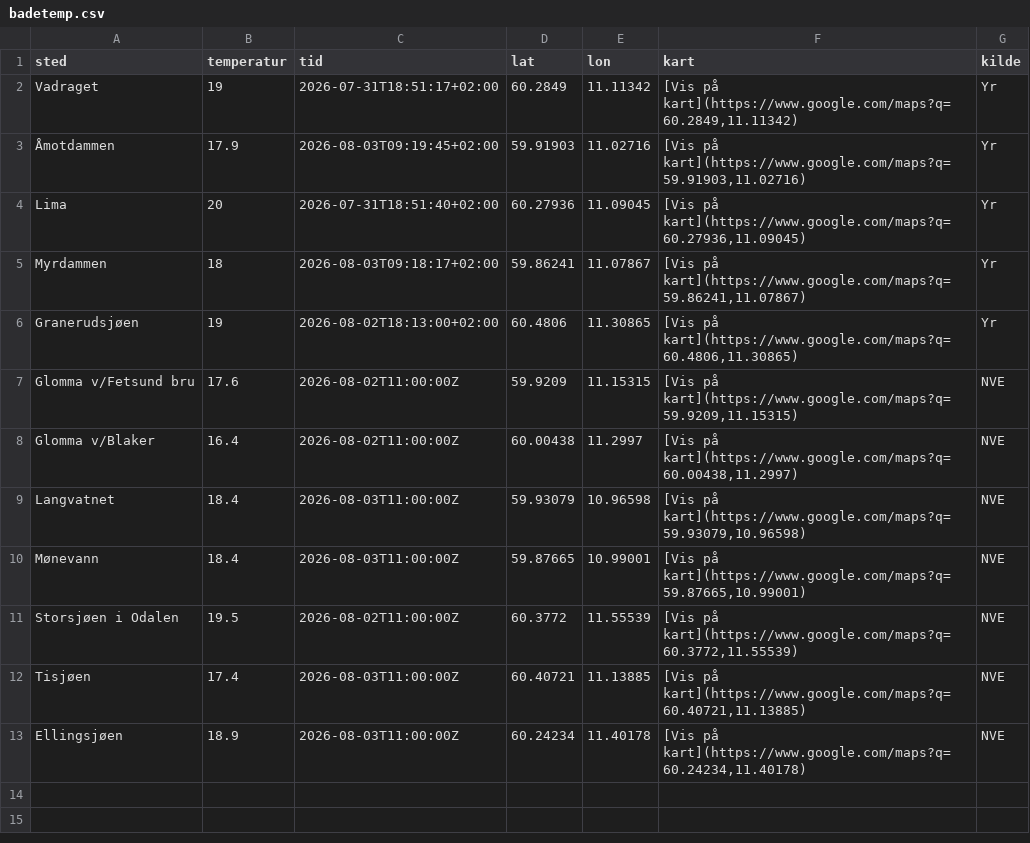
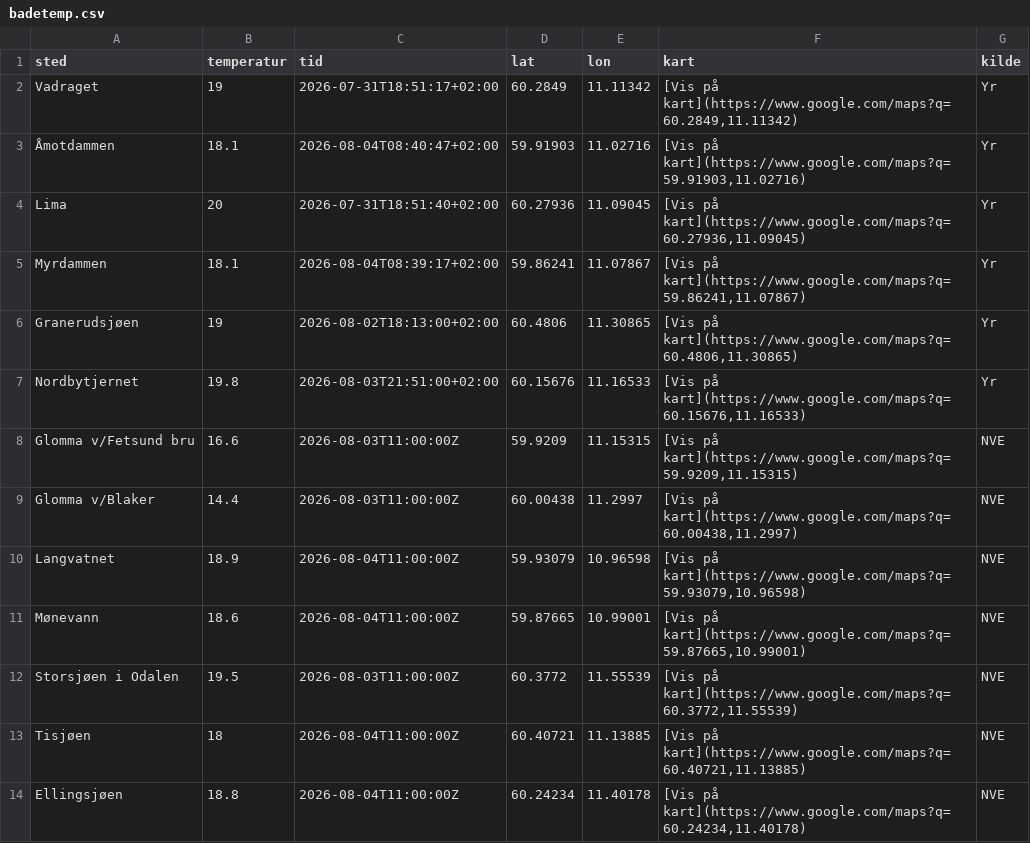
Before and after one commit to martinholterhuset/badevanntemp, a CSV file: badetemp.csv, drawn as a sheet.

```diff
--- a/badetemp.csv
+++ b/badetemp.csv
@@ -2,12 +2,13 @@ sted,temperatur,tid,lat,lon,kart,kilde
 Vadraget,19,2026-07-31T18:51:17+02:00,60.2849,11.11342,"[Vis på kart](https://www.google.com/maps?q=60.2849,11.11342)",Yr
-Åmotdammen,17.9,2026-08-03T09:19:45+02:00,59.91903,11.02716,"[Vis på kart](https://www.google.com/maps?q=59.91903,11.02716)",Yr
+Åmotdammen,18.1,2026-08-04T08:40:47+02:00,59.91903,11.02716,"[Vis på kart](https://www.google.com/maps?q=59.91903,11.02716)",Yr
 Lima,20,2026-07-31T18:51:40+02:00,60.27936,11.09045,"[Vis på kart](https://www.google.com/maps?q=60.27936,11.09045)",Yr
-Myrdammen,18,2026-08-03T09:18:17+02:00,59.86241,11.07867,"[Vis på kart](https://www.google.com/maps?q=59.86241,11.07867)",Yr
+Myrdammen,18.1,2026-08-04T08:39:17+02:00,59.86241,11.07867,"[Vis på kart](https://www.google.com/maps?q=59.86241,11.07867)",Yr
 Granerudsjøen,19,2026-08-02T18:13:00+02:00,60.4806,11.30865,"[Vis på kart](https://www.google.com/maps?q=60.4806,11.30865)",Yr
-Glomma v/Fetsund bru,17.6,2026-08-02T11:00:00Z,59.9209,11.15315,"[Vis på kart](https://www.google.com/maps?q=59.9209,11.15315)",NVE
-Glomma v/Blaker,16.4,2026-08-02T11:00:00Z,60.00438,11.2997,"[Vis på kart](https://www.google.com/maps?q=60.00438,11.2997)",NVE
-Langvatnet,18.4,2026-08-03T11:00:00Z,59.93079,10.96598,"[Vis på kart](https://www.google.com/maps?q=59.93079,10.96598)",NVE
-Mønevann,18.4,2026-08-03T11:00:00Z,59.87665,10.99001,"[Vis på kart](https://www.google.com/maps?q=59.87665,10.99001)",NVE
-Storsjøen i Odalen,19.5,2026-08-02T11:00:00Z,60.3772,11.55539,"[Vis på kart](https://www.google.com/maps?q=60.3772,11.55539)",NVE
-Tisjøen,17.4,2026-08-03T11:00:00Z,60.40721,11.13885,"[Vis på kart](https://www.google.com/maps?q=60.40721,11.13885)",NVE
-Ellingsjøen,18.9,2026-08-03T11:00:00Z,60.24234,11.40178,"[Vis på kart](https://www.google.com/maps?q=60.24234,11.40178)",NVE
+Nordbytjernet,19.8,2026-08-03T21:51:00+02:00,60.15676,11.16533,"[Vis på kart](https://www.google.com/maps?q=60.15676,11.16533)",Yr
+Glomma v/Fetsund bru,16.6,2026-08-03T11:00:00Z,59.9209,11.15315,"[Vis på kart](https://www.google.com/maps?q=59.9209,11.15315)",NVE
+Glomma v/Blaker,14.4,2026-08-03T11:00:00Z,60.00438,11.2997,"[Vis på kart](https://www.google.com/maps?q=60.00438,11.2997)",NVE
+Langvatnet,18.9,2026-08-04T11:00:00Z,59.93079,10.96598,"[Vis på kart](https://www.google.com/maps?q=59.93079,10.96598)",NVE
+Mønevann,18.6,2026-08-04T11:00:00Z,59.87665,10.99001,"[Vis på kart](https://www.google.com/maps?q=59.87665,10.99001)",NVE
+Storsjøen i Odalen,19.5,2026-08-03T11:00:00Z,60.3772,11.55539,"[Vis på kart](https://www.google.com/maps?q=60.3772,11.55539)",NVE
+Tisjøen,18,2026-08-04T11:00:00Z,60.40721,11.13885,"[Vis på kart](https://www.google.com/maps?q=60.40721,11.13885)",NVE
+Ellingsjøen,18.8,2026-08-04T11:00:00Z,60.24234,11.40178,"[Vis på kart](https://www.google.com/maps?q=60.24234,11.40178)",NVE
```
